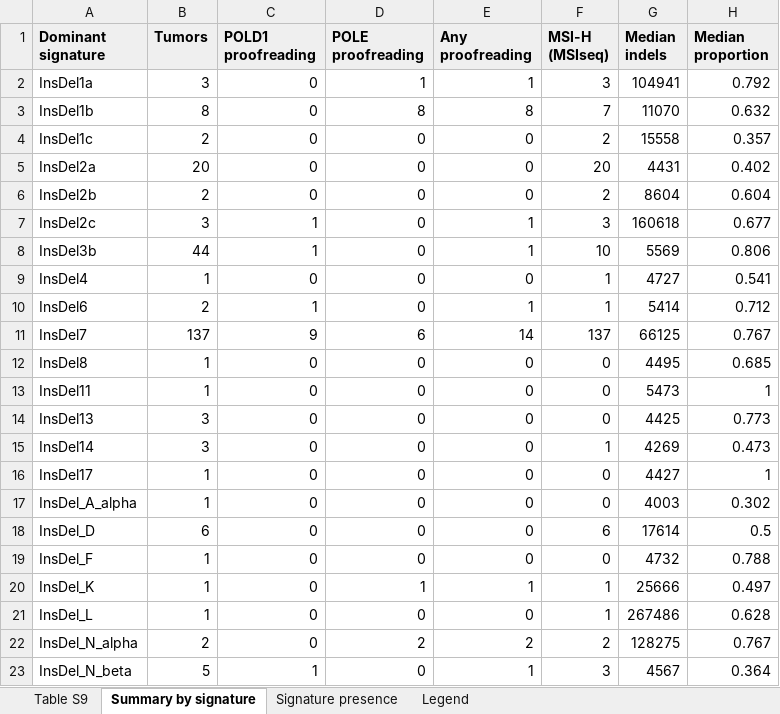
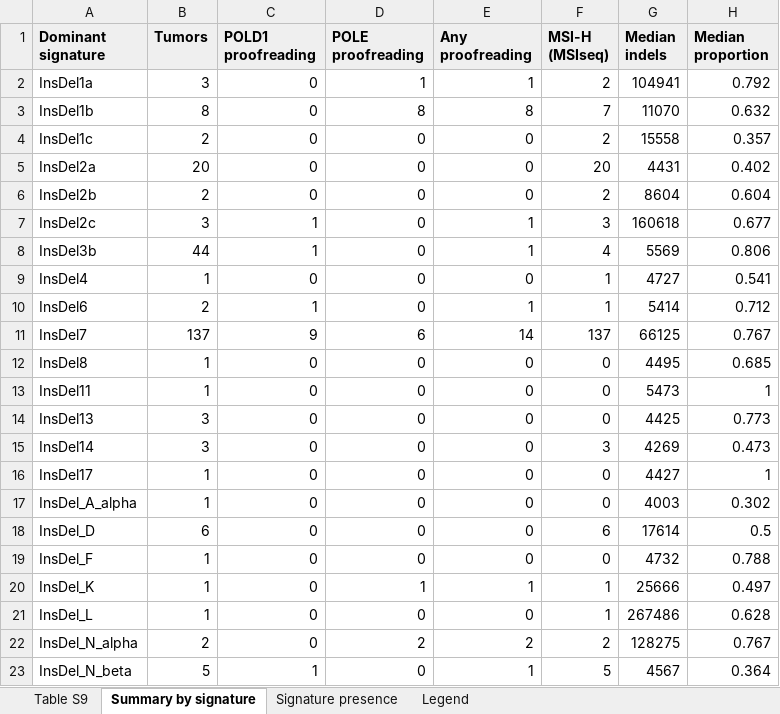
Before and after one commit to liumoLM/Liu2024, an Excel workbook: sup_tables/sup_table_s9_pol_proofreading.xlsx, sheet Summary by signature, drawn as a sheet; values as stored, in another font and other column widths than the file's, no borders; the diff names each change by its address in the sheet, - before the commit and + after, or states it on an @@ line.

```diff
--- a/sup_tables/sup_table_s9_pol_proofreading.xlsx (sheet Summary by signature)
+++ b/sup_tables/sup_table_s9_pol_proofreading.xlsx (sheet Summary by signature)
-F2 (MSI-H (MSIseq)): 3
+F2 (MSI-H (MSIseq)): 2
-F8 (MSI-H (MSIseq)): 10
+F8 (MSI-H (MSIseq)): 4
-F15 (MSI-H (MSIseq)): 1
+F15 (MSI-H (MSIseq)): 3
-F23 (MSI-H (MSIseq)): 3
+F23 (MSI-H (MSIseq)): 5
```
Also changed, not shown: sheet Table S9, sup_tables/sup_table_s10_insdel_N_burden.xlsx, sup_tables/sup_table_s16_sample_metadata.xlsx, 7 other files.
